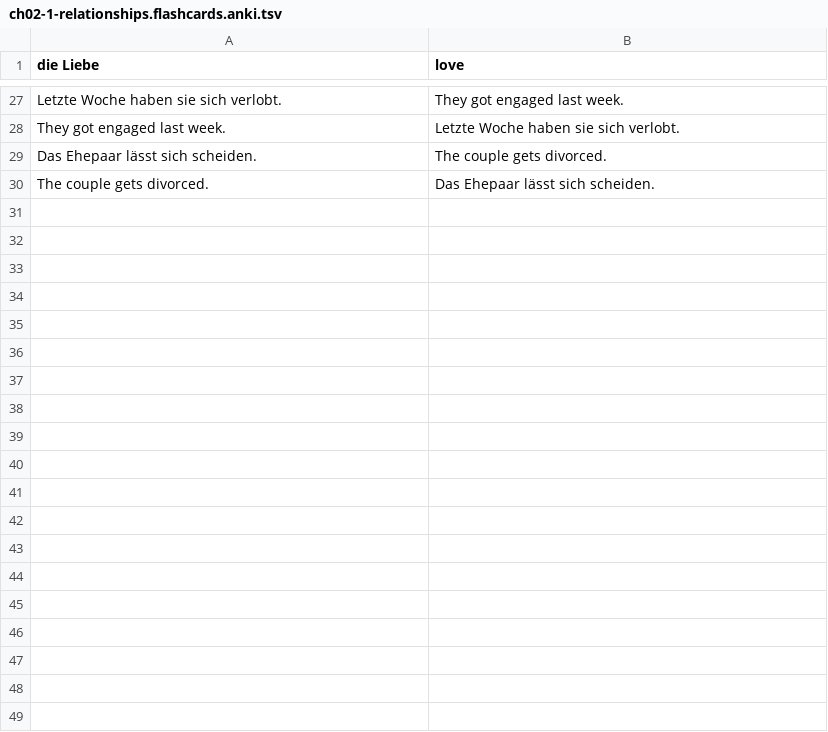
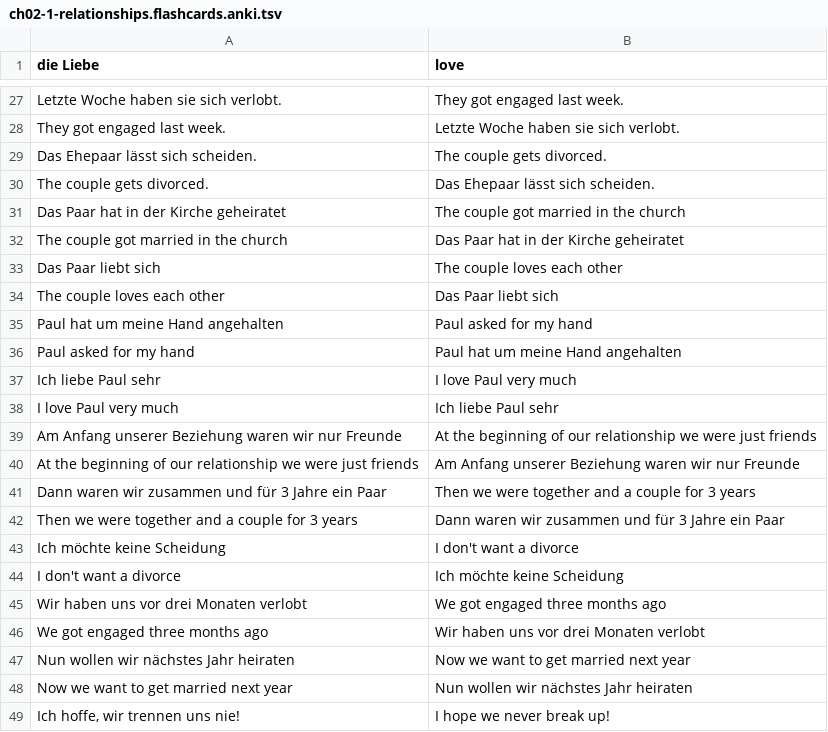
Before and after one commit to janosgyerik/learning-german, a TSV file: a2.1/ch02-1-relationships.flashcards.anki.tsv, drawn as a sheet; only a part is shown, gaps mark what is left out; the diff covers the shown part only.

```diff
--- a/a2.1/ch02-1-relationships.flashcards.anki.tsv
+++ b/a2.1/ch02-1-relationships.flashcards.anki.tsv
@@ -30 +30,20 @@ Das Ehepaar lässt sich scheiden.	The couple gets divorced.
 The couple gets divorced.	Das Ehepaar lässt sich scheiden.
+Das Paar hat in der Kirche geheiratet	The couple got married in the church
+The couple got married in the church	Das Paar hat in der Kirche geheiratet
+Das Paar liebt sich	The couple loves each other
+The couple loves each other	Das Paar liebt sich
+Paul hat um meine Hand angehalten	Paul asked for my hand
+Paul asked for my hand	Paul hat um meine Hand angehalten
+Ich liebe Paul sehr	I love Paul very much
+I love Paul very much	Ich liebe Paul sehr
+Am Anfang unserer Beziehung waren wir nur Freunde	At the beginning of our relationship we were just friends
+At the beginning of our relationship we were just friends	Am Anfang unserer Beziehung waren wir nur Freunde
+Dann waren wir zusammen und für 3 Jahre ein Paar	Then we were together and a couple for 3 years
+Then we were together and a couple for 3 years	Dann waren wir zusammen und für 3 Jahre ein Paar
+Ich möchte keine Scheidung	I don't want a divorce
+I don't want a divorce	Ich möchte keine Scheidung
+Wir haben uns vor drei Monaten verlobt	We got engaged three months ago
+We got engaged three months ago	Wir haben uns vor drei Monaten verlobt
+Nun wollen wir nächstes Jahr heiraten	Now we want to get married next year
+Now we want to get married next year	Nun wollen wir nächstes Jahr heiraten
+Ich hoffe, wir trennen uns nie!	I hope we never break up!
```
Also changed, not shown: 43 added rows elsewhere in this file, 1 other file.
